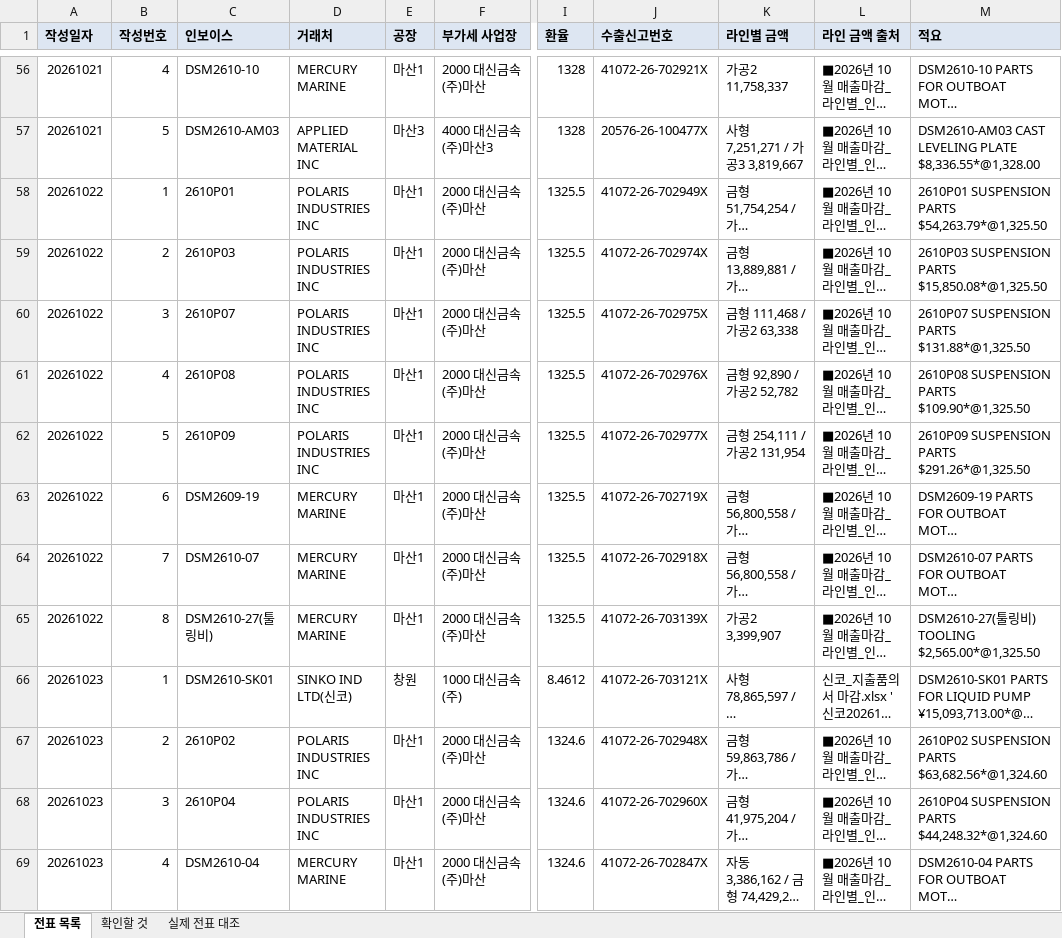
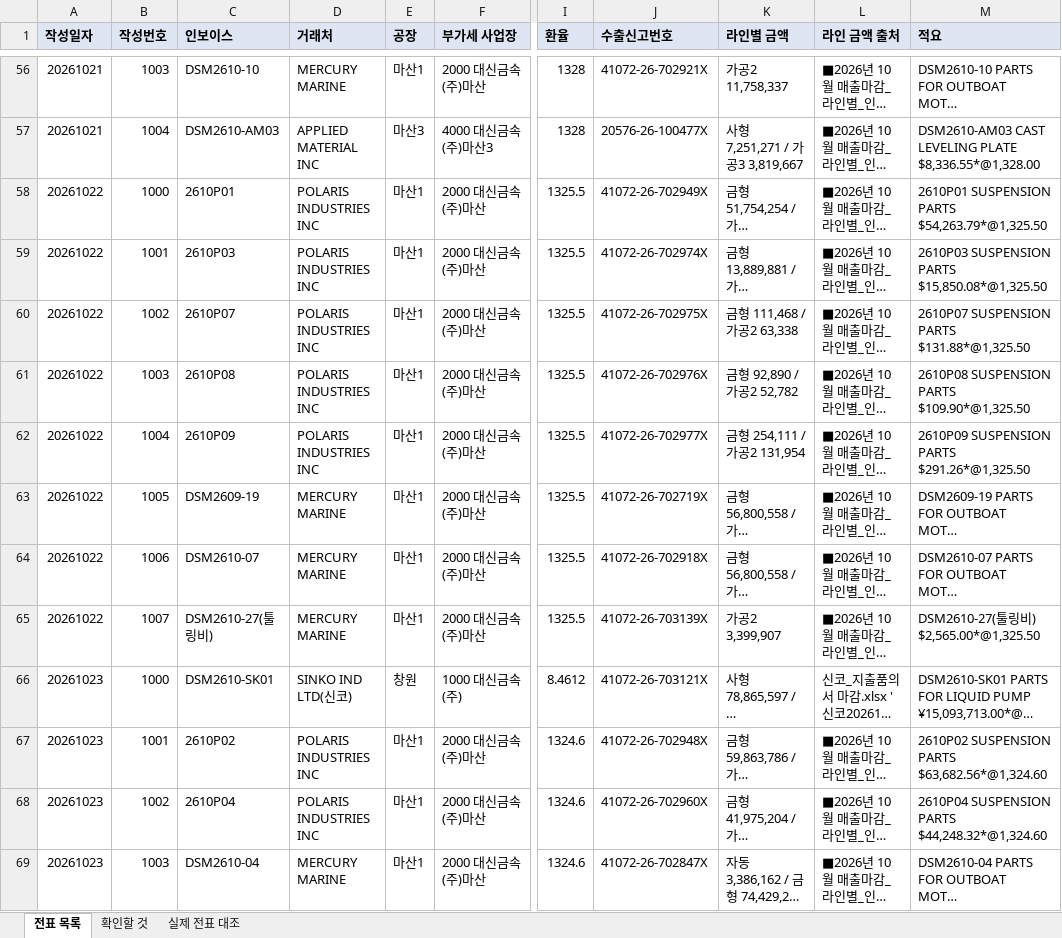
Before and after one commit to a01042102350/date, an Excel workbook: PC백업_C_ai/매월마감/해외자동전표/202610/해외매출_자동전표_202610_검토.xlsx, sheet 전표 목록, drawn as a sheet; only a part is shown, gaps mark what is left out; long unchanged cells end in …; values as stored, in another font and other column widths than the file's, no borders; the diff covers the shown part only; the diff names each change by its address in the sheet, - before the commit and + after, or states it on an @@ line.

```diff
--- a/PC백업_C_ai/매월마감/해외자동전표/202610/해외매출_자동전표_202610_검토.xlsx (sheet 전표 목록)
+++ b/PC백업_C_ai/매월마감/해외자동전표/202610/해외매출_자동전표_202610_검토.xlsx (sheet 전표 목록)
-B56 (작성번호): 4
+B56 (작성번호): 1003
-B57 (작성번호): 5
+B57 (작성번호): 1004
-B58 (작성번호): 1
+B58 (작성번호): 1000
-B59 (작성번호): 2
+B59 (작성번호): 1001
-B60 (작성번호): 3
+B60 (작성번호): 1002
-B61 (작성번호): 4
+B61 (작성번호): 1003
-B62 (작성번호): 5
+B62 (작성번호): 1004
-B63 (작성번호): 6
+B63 (작성번호): 1005
-B64 (작성번호): 7
+B64 (작성번호): 1006
-B65 (작성번호): 8
+B65 (작성번호): 1007
-M65 (적요): DSM2610-27(툴링비) TOOLING $2,565.00*@1,325.50
+M65 (적요): DSM2610-27(툴링비) $2,565.00*@1,325.50
-B66 (작성번호): 1
+B66 (작성번호): 1000
-B67 (작성번호): 2
+B67 (작성번호): 1001
-B68 (작성번호): 3
+B68 (작성번호): 1002
-B69 (작성번호): 4
+B69 (작성번호): 1003
```
Also changed, not shown: 74 edited cells elsewhere in this sheet, sheet 확인할 것, PC백업_C_ai/매월마감/해외자동전표/202610/해외매출_자동전표_202610.xlsx, 12 other files.
